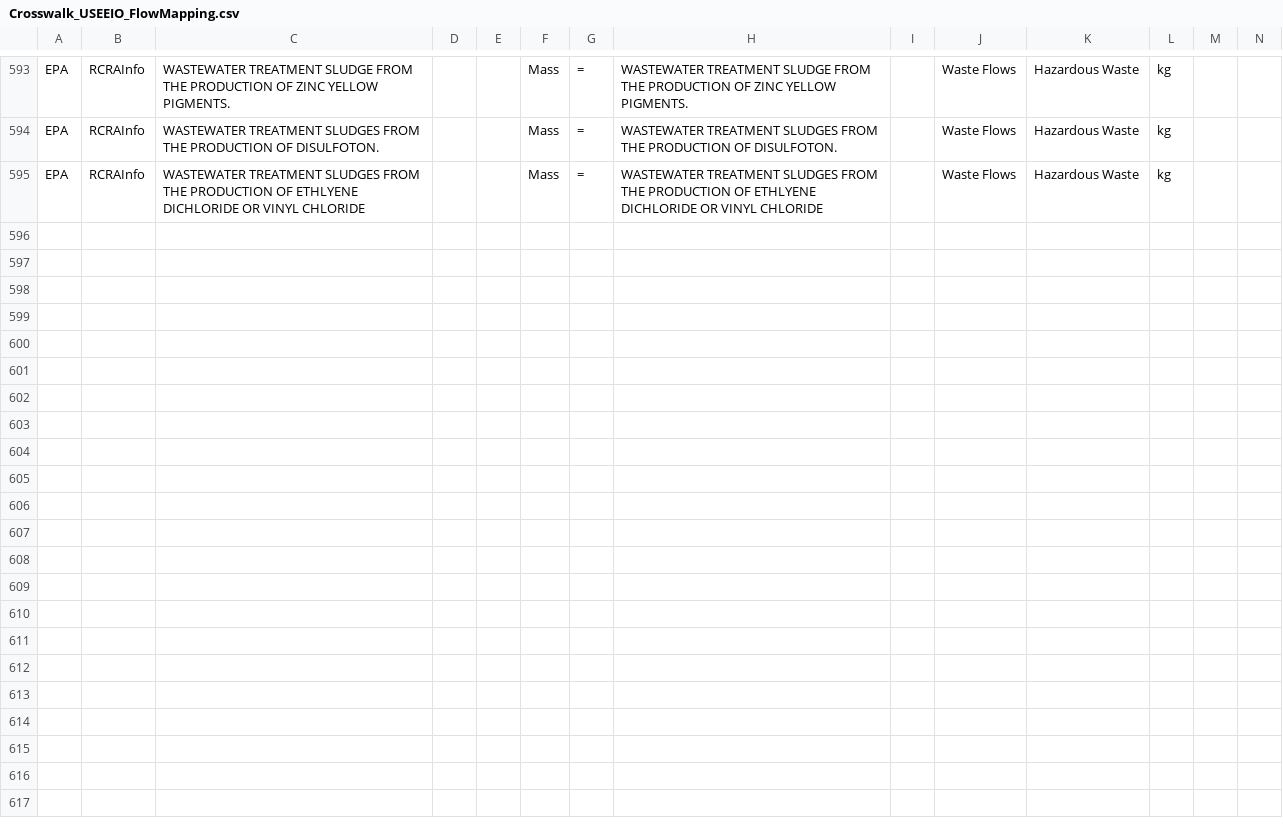
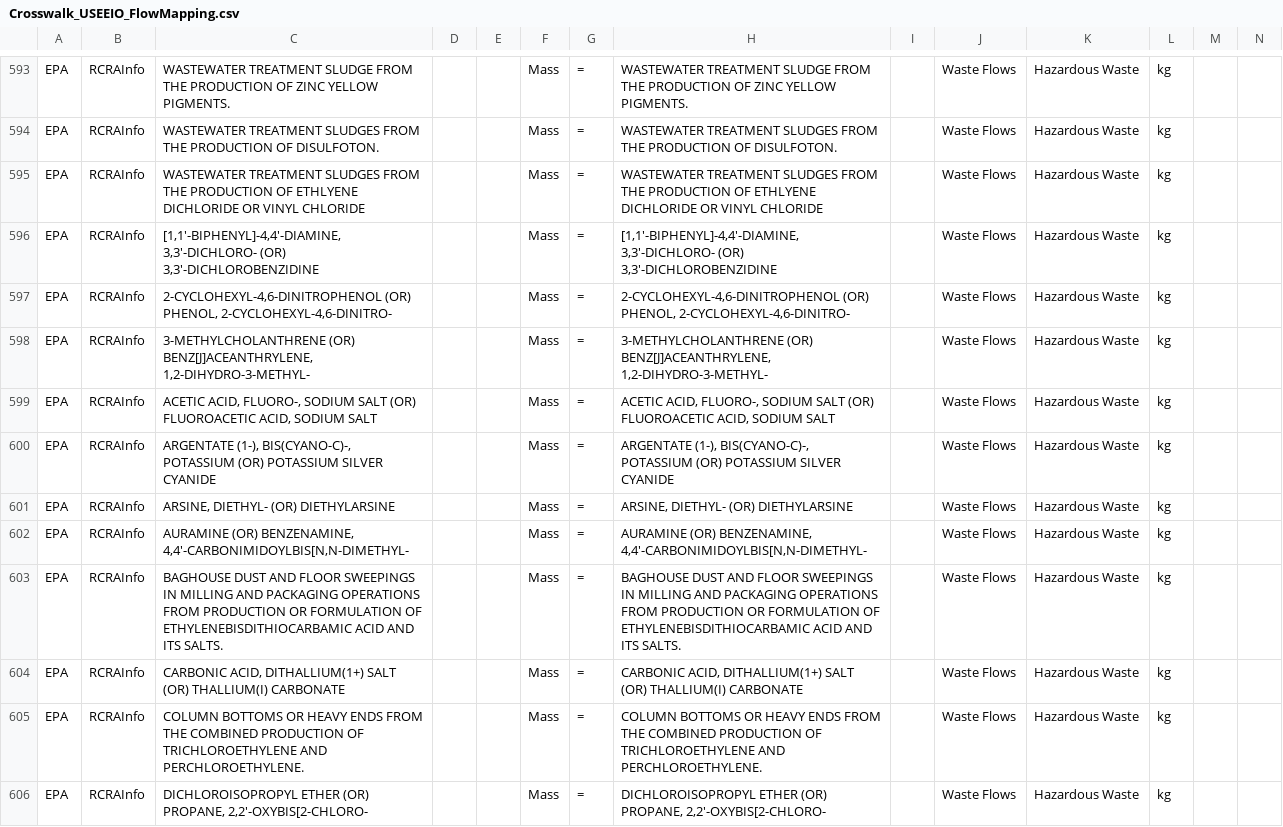
Before and after one commit to USEPA/useeior, a CSV file: inst/extdata/Crosswalk_USEEIO_FlowMapping.csv, drawn as a sheet; only a part is shown, gaps mark what is left out; rows hold the shown columns only; the diff covers the shown part only; the diff names each change by its address in the sheet, - before the commit and + after, or states it on an @@ line.

Commit message:
added missing RCRAInfo flows to mapping and LCIAfactors (21), eliminates warning for unmapped flows

```diff
--- a/inst/extdata/Crosswalk_USEEIO_FlowMapping.csv
+++ b/inst/extdata/Crosswalk_USEEIO_FlowMapping.csv
+row 596: EPA | RCRAInfo | [1,1'-BIPHENYL]-4,4'-DIAMINE, 3,3'-DICHLORO- (OR) 3,3'-DICHLOROBENZIDINE |  |  | Mass | = | [1,1'-BIPHENYL]-4,4'-DIAMINE, 3,3'-DICHLORO- (OR) 3,3'-DICHLOROBENZIDINE |  | Waste Flows | Hazardous Waste | kg
+row 597: EPA | RCRAInfo | 2-CYCLOHEXYL-4,6-DINITROPHENOL (OR) PHENOL, 2-CYCLOHEXYL-4,6-DINITRO- |  |  | Mass | = | 2-CYCLOHEXYL-4,6-DINITROPHENOL (OR) PHENOL, 2-CYCLOHEXYL-4,6-DINITRO- |  | Waste Flows | Hazardous Waste | kg
+row 598: EPA | RCRAInfo | 3-METHYLCHOLANTHRENE (OR) BENZ[J]ACEANTHRYLENE, 1,2-DIHYDRO-3-METHYL- |  |  | Mass | = | 3-METHYLCHOLANTHRENE (OR) BENZ[J]ACEANTHRYLENE, 1,2-DIHYDRO-3-METHYL- |  | Waste Flows | Hazardous Waste | kg
+row 599: EPA | RCRAInfo | ACETIC ACID, FLUORO-, SODIUM SALT (OR) FLUOROACETIC ACID, SODIUM SALT |  |  | Mass | = | ACETIC ACID, FLUORO-, SODIUM SALT (OR) FLUOROACETIC ACID, SODIUM SALT |  | Waste Flows | Hazardous Waste | kg
+row 600: EPA | RCRAInfo | ARGENTATE (1-), BIS(CYANO-C)-, POTASSIUM (OR) POTASSIUM SILVER CYANIDE |  |  | Mass | = | ARGENTATE (1-), BIS(CYANO-C)-, POTASSIUM (OR) POTASSIUM SILVER CYANIDE |  | Waste Flows | Hazardous Waste | kg
+row 601: EPA | RCRAInfo | ARSINE, DIETHYL- (OR) DIETHYLARSINE |  |  | Mass | = | ARSINE, DIETHYL- (OR) DIETHYLARSINE |  | Waste Flows | Hazardous Waste | kg
+row 602: EPA | RCRAInfo | AURAMINE (OR) BENZENAMINE, 4,4'-CARBONIMIDOYLBIS[N,N-DIMETHYL- |  |  | Mass | = | AURAMINE (OR) BENZENAMINE, 4,4'-CARBONIMIDOYLBIS[N,N-DIMETHYL- |  | Waste Flows | Hazardous Waste | kg
+row 603: EPA | RCRAInfo | BAGHOUSE DUST AND FLOOR SWEEPINGS IN MILLING AND PACKAGING OPERATIONS FROM PRODUCTION OR FORMULATION OF ETHYLENEBISDITHIOCARBAMIC ACID AND ITS SALTS. |  |  | Mass | = | BAGHOUSE DUST AND FLOOR SWEEPINGS IN MILLING AND PACKAGING OPERATIONS FROM PRODUCTION OR FORMULATION OF ETHYLENEBISDITHIOCARBAMIC ACID AND ITS SALTS. |  | Waste Flows | Hazardous Waste | kg
+row 604: EPA | RCRAInfo | CARBONIC ACID, DITHALLIUM(1+) SALT (OR) THALLIUM(I) CARBONATE |  |  | Mass | = | CARBONIC ACID, DITHALLIUM(1+) SALT (OR) THALLIUM(I) CARBONATE |  | Waste Flows | Hazardous Waste | kg
+row 605: EPA | RCRAInfo | COLUMN BOTTOMS OR HEAVY ENDS FROM THE COMBINED PRODUCTION OF TRICHLOROETHYLENE AND PERCHLOROETHYLENE. |  |  | Mass | = | COLUMN BOTTOMS OR HEAVY ENDS FROM THE COMBINED PRODUCTION OF TRICHLOROETHYLENE AND PERCHLOROETHYLENE. |  | Waste Flows | Hazardous Waste | kg
+row 606: EPA | RCRAInfo | DICHLOROISOPROPYL ETHER (OR) PROPANE, 2,2'-OXYBIS[2-CHLORO- |  |  | Mass | = | DICHLOROISOPROPYL ETHER (OR) PROPANE, 2,2'-OXYBIS[2-CHLORO- |  | Waste Flows | Hazardous Waste | kg
```
Also changed, not shown: 10 added rows elsewhere in this file, inst/extdata/USEEIO_LCIA_Factors.csv.
